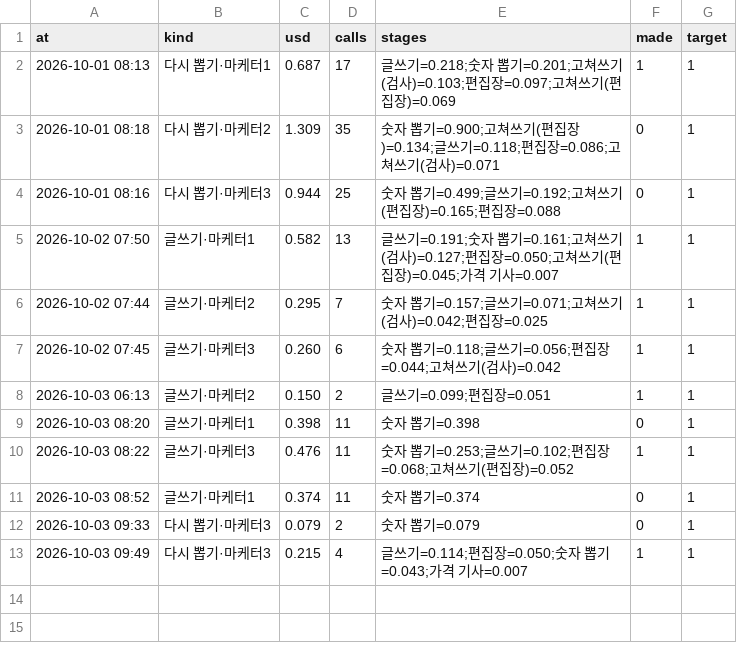
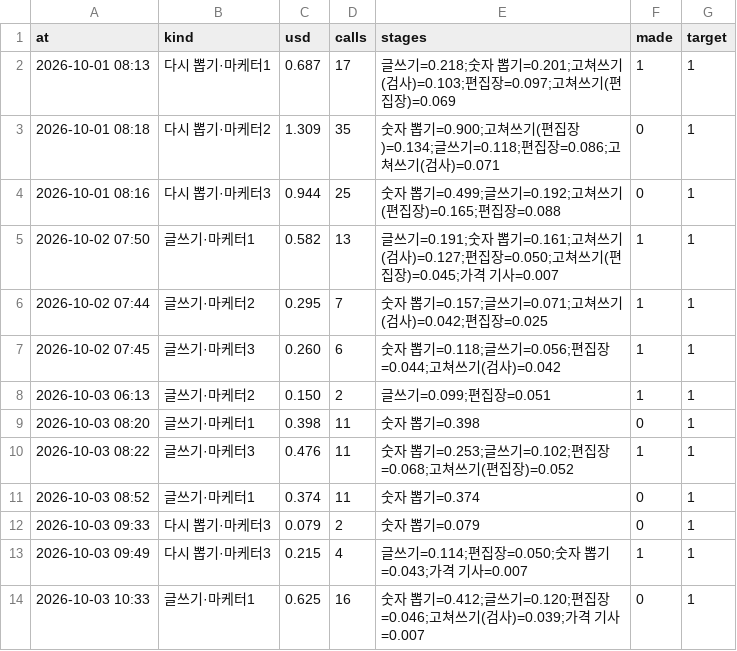
Before and after one commit to mahatera9218-create/shorts-engine, a CSV file: reports/costs.csv, drawn as a sheet.

```diff
--- a/reports/costs.csv
+++ b/reports/costs.csv
@@ -13 +13,2 @@ at,kind,usd,calls,stages,made,target
 2026-10-03 09:49,다시 뽑기·마케터3,0.215,4,글쓰기=0.114;편집장=0.050;숫자 뽑기=0.043;가격 기사=0.007,1,1
+2026-10-03 10:33,글쓰기·마케터1,0.625,16,숫자 뽑기=0.412;글쓰기=0.120;편집장=0.046;고쳐쓰기(검사)=0.039;가격 기사=0.007,0,1
```
Also changed, not shown: 25 other files.
